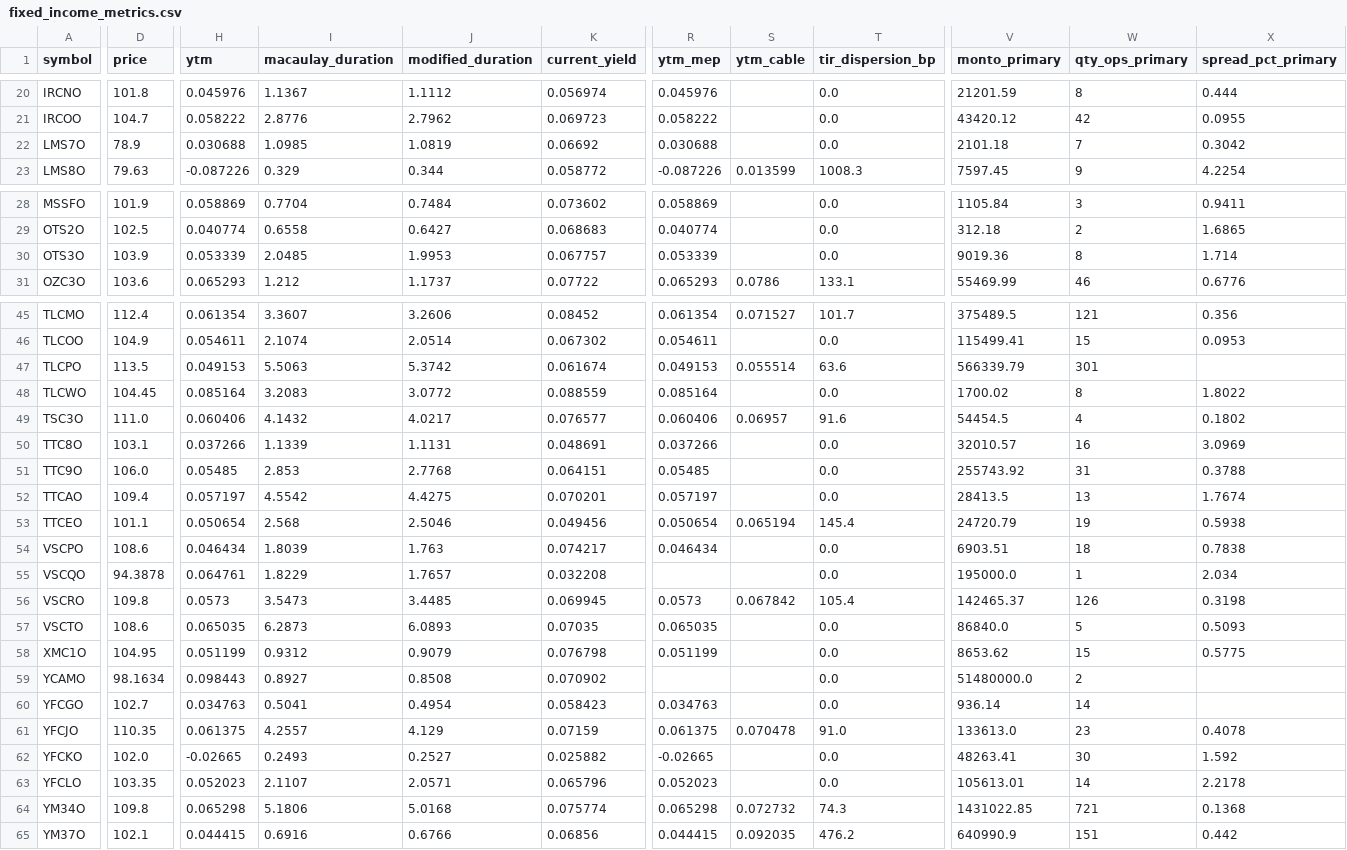
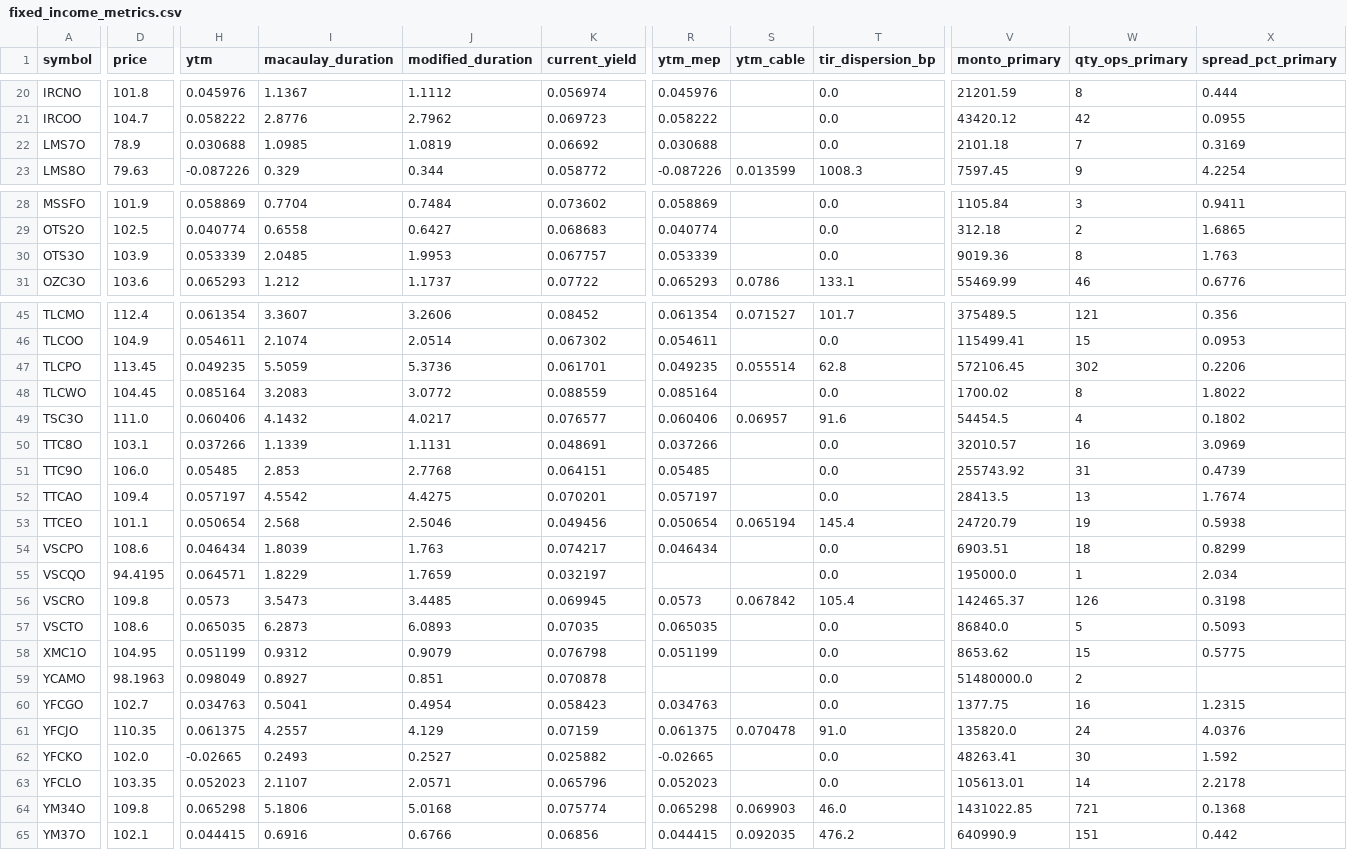
Before and after one commit to Facundocovian/on-radar, a CSV file: outputs/fixed_income_metrics.csv, drawn as a sheet; only a part is shown, gaps mark what is left out; the diff covers the shown part only; the diff names each change by its address in the sheet, - before the commit and + after, or states it on an @@ line.

```diff
--- a/outputs/fixed_income_metrics.csv
+++ b/outputs/fixed_income_metrics.csv
-X22 (spread_pct_primary): 0.3042
+X22 (spread_pct_primary): 0.3169
-X30 (spread_pct_primary): 1.714
+X30 (spread_pct_primary): 1.763
-D47 (price): 113.5
+D47 (price): 113.45
-H47 (ytm): 0.049153
+H47 (ytm): 0.049235
-I47 (macaulay_duration): 5.5063
+I47 (macaulay_duration): 5.5059
-J47 (modified_duration): 5.3742
+J47 (modified_duration): 5.3736
-K47 (current_yield): 0.061674
+K47 (current_yield): 0.061701
-R47 (ytm_mep): 0.049153
+R47 (ytm_mep): 0.049235
-T47 (tir_dispersion_bp): 63.6
+T47 (tir_dispersion_bp): 62.8
-V47 (monto_primary): 566339.79
+V47 (monto_primary): 572106.45
-W47 (qty_ops_primary): 301
+W47 (qty_ops_primary): 302
-X47 (spread_pct_primary): (empty)
+X47 (spread_pct_primary): 0.2206
-X51 (spread_pct_primary): 0.3788
+X51 (spread_pct_primary): 0.4739
-X54 (spread_pct_primary): 0.7838
+X54 (spread_pct_primary): 0.8299
-D55 (price): 94.3878
+D55 (price): 94.4195
-H55 (ytm): 0.064761
+H55 (ytm): 0.064571
-J55 (modified_duration): 1.7657
+J55 (modified_duration): 1.7659
-K55 (current_yield): 0.032208
+K55 (current_yield): 0.032197
-D59 (price): 98.1634
+D59 (price): 98.1963
-H59 (ytm): 0.098443
+H59 (ytm): 0.098049
-J59 (modified_duration): 0.8508
+J59 (modified_duration): 0.851
-K59 (current_yield): 0.070902
+K59 (current_yield): 0.070878
-V60 (monto_primary): 936.14
+V60 (monto_primary): 1377.75
-W60 (qty_ops_primary): 14
+W60 (qty_ops_primary): 16
-X60 (spread_pct_primary): (empty)
+X60 (spread_pct_primary): 1.2315
-V61 (monto_primary): 133613.0
+V61 (monto_primary): 135820.0
-W61 (qty_ops_primary): 23
+W61 (qty_ops_primary): 24
-X61 (spread_pct_primary): 0.4078
+X61 (spread_pct_primary): 4.0376
-S64 (ytm_cable): 0.072732
+S64 (ytm_cable): 0.069903
-T64 (tir_dispersion_bp): 74.3
+T64 (tir_dispersion_bp): 46.0
```
Also changed, not shown: 41 edited cells elsewhere in this file, outputs/ons_enriched.csv, outputs/ons_master.csv, 8 other files.
